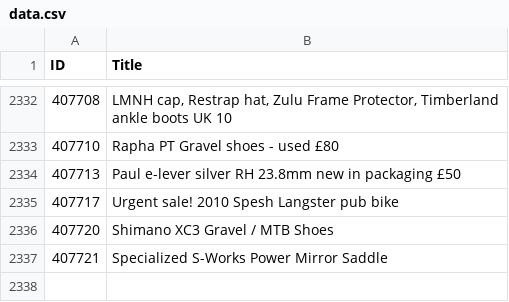
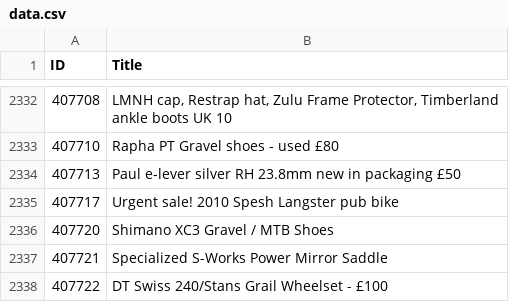
Before and after one commit to 12v/lfgss, a CSV file: data.csv, drawn as a sheet; only a part is shown, gaps mark what is left out; the diff names each change by its address in the sheet, - before the commit and + after, or states it on an @@ line.

```diff
--- a/data.csv
+++ b/data.csv
+row 2338: 407722 | DT Swiss 240/Stans Grail Wheelset - £100
```
